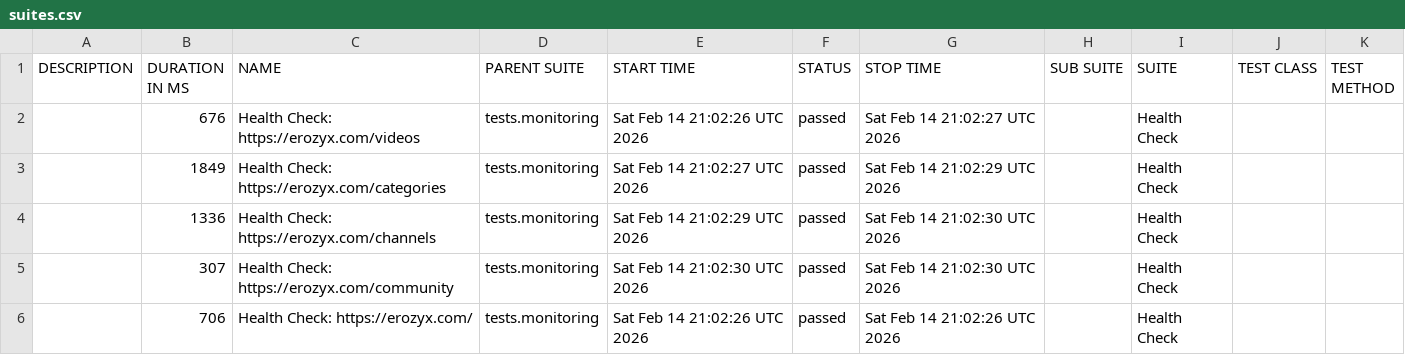
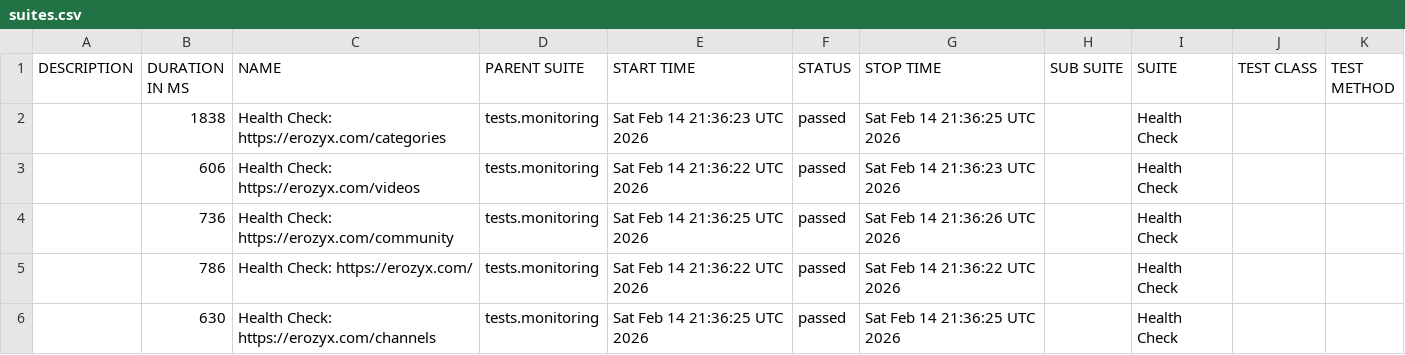
Before and after one commit to mike-novozhenov/AUTOMATION_VTUBE, a CSV file: data/suites.csv, drawn as a sheet.

```diff
--- a/data/suites.csv
+++ b/data/suites.csv
@@ -1,6 +1,6 @@
 "DESCRIPTION","DURATION IN MS","NAME","PARENT SUITE","START TIME","STATUS","STOP TIME","SUB SUITE","SUITE","TEST CLASS","TEST METHOD"
-"","676","Health Check: https://erozyx.com/videos","tests.monitoring","Sat Feb 14 21:02:26 UTC 2026","passed","Sat Feb 14 21:02:27 UTC 2026","","Health Check","",""
-"","1849","Health Check: https://erozyx.com/categories","tests.monitoring","Sat Feb 14 21:02:27 UTC 2026","passed","Sat Feb 14 21:02:29 UTC 2026","","Health Check","",""
-"","1336","Health Check: https://erozyx.com/channels","tests.monitoring","Sat Feb 14 21:02:29 UTC 2026","passed","Sat Feb 14 21:02:30 UTC 2026","","Health Check","",""
-"","307","Health Check: https://erozyx.com/community","tests.monitoring","Sat Feb 14 21:02:30 UTC 2026","passed","Sat Feb 14 21:02:30 UTC 2026","","Health Check","",""
-"","706","Health Check: https://erozyx.com/","tests.monitoring","Sat Feb 14 21:02:26 UTC 2026","passed","Sat Feb 14 21:02:26 UTC 2026","","Health Check","",""
+"","1838","Health Check: https://erozyx.com/categories","tests.monitoring","Sat Feb 14 21:36:23 UTC 2026","passed","Sat Feb 14 21:36:25 UTC 2026","","Health Check","",""
+"","606","Health Check: https://erozyx.com/videos","tests.monitoring","Sat Feb 14 21:36:22 UTC 2026","passed","Sat Feb 14 21:36:23 UTC 2026","","Health Check","",""
+"","736","Health Check: https://erozyx.com/community","tests.monitoring","Sat Feb 14 21:36:25 UTC 2026","passed","Sat Feb 14 21:36:26 UTC 2026","","Health Check","",""
+"","786","Health Check: https://erozyx.com/","tests.monitoring","Sat Feb 14 21:36:22 UTC 2026","passed","Sat Feb 14 21:36:22 UTC 2026","","Health Check","",""
+"","630","Health Check: https://erozyx.com/channels","tests.monitoring","Sat Feb 14 21:36:25 UTC 2026","passed","Sat Feb 14 21:36:25 UTC 2026","","Health Check","",""
```
Also changed, not shown: 41 other files.
